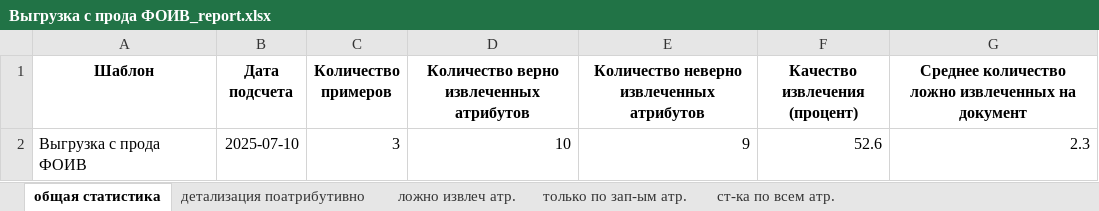
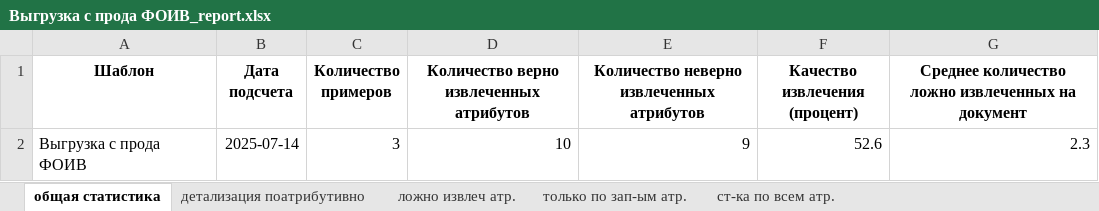
Before and after one commit to Nikolay94-byte/count_statistics_edo_id, an Excel workbook: data/OUTPUT/OUTPUT_REPORTS/Выгрузка с прода ФОИВ_report.xlsx, sheet общая статистика, drawn as a sheet; values as stored, in another font and other column widths than the file's, no borders; the diff names each change by its address in the sheet, - before the commit and + after, or states it on an @@ line.

```diff
--- a/data/OUTPUT/OUTPUT_REPORTS/Выгрузка с прода ФОИВ_report.xlsx (sheet общая статистика)
+++ b/data/OUTPUT/OUTPUT_REPORTS/Выгрузка с прода ФОИВ_report.xlsx (sheet общая статистика)
-B2 (Дата подсчета): 2025-07-10
+B2 (Дата подсчета): 2025-07-14
```
Also changed, not shown: data/OUTPUT/OUTPUT_AUXILIARY_FILES/Выгрузка с прода ФОИВ_document_input_request.xlsx, data/OUTPUT/OUTPUT_AUXILIARY_FILES/Выгрузка с прода ФОИВ_document_verification_request.xlsx, 3 other files.
